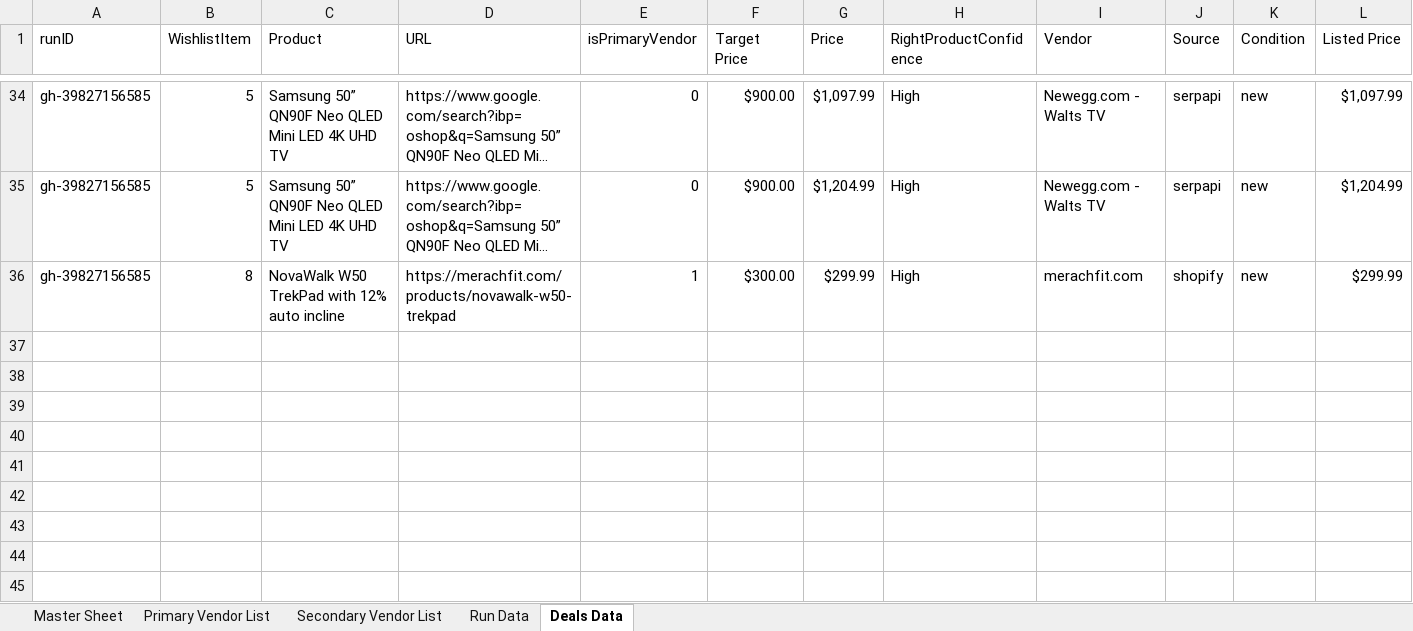
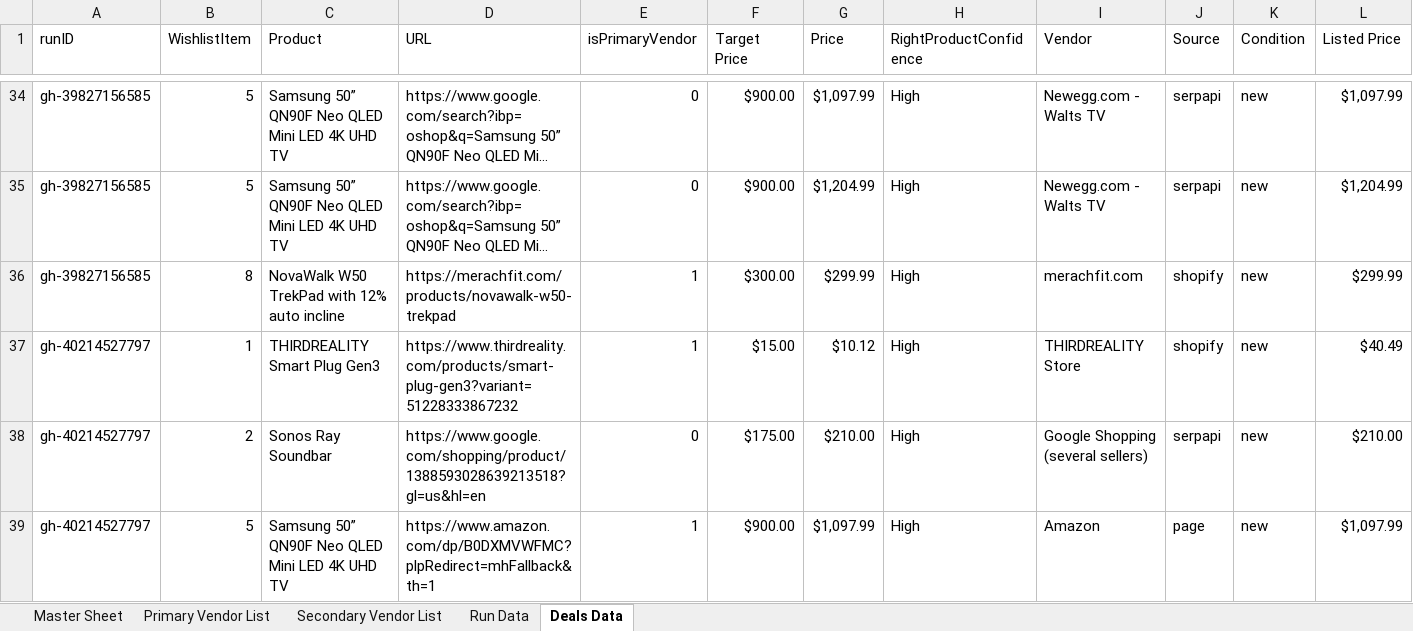
Before and after one commit to jjbrands4/HomeImprovement, an Excel workbook: Home Wishlist.xlsx, sheet Deals Data, drawn as a sheet; only a part is shown, gaps mark what is left out; long unchanged cells end in …; values as stored, in another font and other column widths than the file's, no borders; rows hold the shown columns only; the diff covers the shown part only; the diff names each change by its address in the sheet, - before the commit and + after, or states it on an @@ line.

```diff
--- a/Home Wishlist.xlsx (sheet Deals Data)
+++ b/Home Wishlist.xlsx (sheet Deals Data)
+row 37: gh-40214527797 | 1 | THIRDREALITY Smart Plug Gen3 | https://www.thirdreality.com/products/smart-plug-gen3?variant=51228333867232 | 1 | $15.00 | $10.12 | High | THIRDREALITY Store | shopify | new | $40.49
+row 38: gh-40214527797 | 2 | Sonos Ray Soundbar | https://www.google.com/shopping/product/1388593028639213518?gl=us&hl=en | 0 | $175.00 | $210.00 | High | Google Shopping (several sellers) | serpapi | new | $210.00
+row 39: gh-40214527797 | 5 | Samsung 50” QN90F Neo QLED Mini LED 4K UHD TV | https://www.amazon.com/dp/B0DXMVWFMC?plpRedirect=mhFallback&th=1 | 1 | $900.00 | $1,097.99 | High | Amazon | page | new | $1,097.99
```
Also changed, not shown: 7 added rows elsewhere in this sheet, sheet Run Data, 3 other files.
